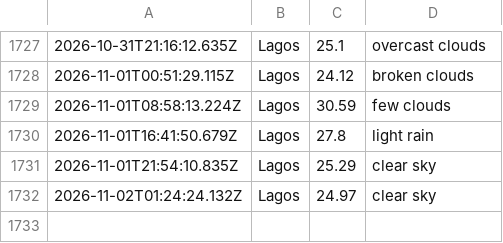
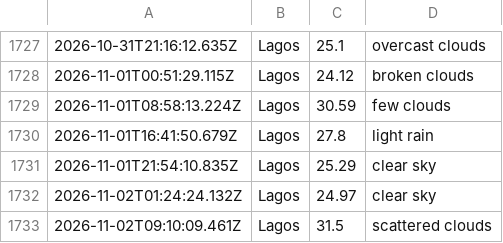
Before and after one commit to Obiuno/waether-api, a CSV file: data/weather_log.csv, drawn as a sheet; only a part is shown, gaps mark what is left out; the diff names each change by its address in the sheet, - before the commit and + after, or states it on an @@ line.

```diff
--- a/data/weather_log.csv
+++ b/data/weather_log.csv
+row 1733: 2026-11-02T09:10:09.461Z | Lagos | 31.5 | scattered clouds
```
Also changed, not shown: 1 other file.
